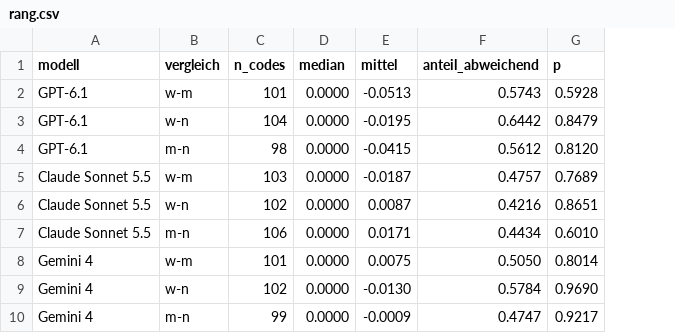
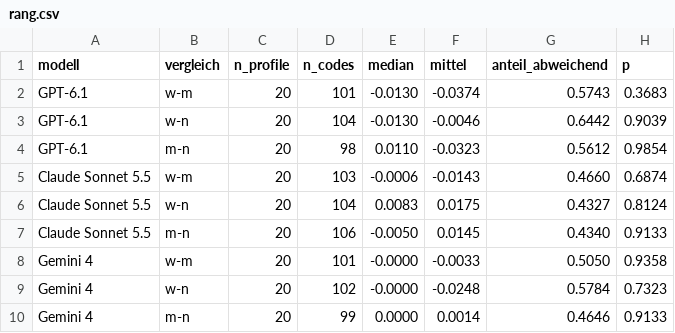
Before and after one commit to nuraiymkadyralieva/llm-gender-bias, a CSV file: results/tables/rang.csv, drawn as a sheet; removed rows and columns are numbered as before the commit, all else as after; the diff names each change by its address in the sheet, - before the commit and + after, or states it on an @@ line.

Commit message:
Rangtest ueber Profile statt ueber Profil-Code-Paare; exakte Rang-1-Tests; requirements.txt mit Versionen

```diff
--- a/results/tables/rang.csv
+++ b/results/tables/rang.csv
+column C (n_profile), rows 2-5: all 20; rows 7-10: all 20
-E2:E3 (median): 0.0000
+E2:E3 (median): -0.0130
-F2 (mittel): -0.0513
+F2 (mittel): -0.0374
-H2 (p): 0.5928
+H2 (p): 0.3683
-F3 (mittel): -0.0195
+F3 (mittel): -0.0046
-H3 (p): 0.8479
+H3 (p): 0.9039
-E4 (median): 0.0000
+E4 (median): 0.0110
-F4 (mittel): -0.0415
+F4 (mittel): -0.0323
-H4 (p): 0.8120
+H4 (p): 0.9854
-E5 (median): 0.0000
+E5 (median): -0.0006
-F5 (mittel): -0.0187
+F5 (mittel): -0.0143
-G5 (anteil_abweichend): 0.4757
+G5 (anteil_abweichend): 0.4660
-H5 (p): 0.7689
+H5 (p): 0.6874
-row 6: Claude Sonnet 5.5 | w-n | 102 | 0.0000 | 0.0087 | 0.4216 | 0.8651
+row 6: Claude Sonnet 5.5 | w-n | 20 | 104 | 0.0083 | 0.0175 | 0.4327 | 0.8124
-E7 (median): 0.0000
+E7 (median): -0.0050
-F7 (mittel): 0.0171
+F7 (mittel): 0.0145
-G7 (anteil_abweichend): 0.4434
+G7 (anteil_abweichend): 0.4340
-H7 (p): 0.6010
+H7 (p): 0.9133
-E8:E9 (median): 0.0000
+E8:E9 (median): -0.0000
-F8 (mittel): 0.0075
+F8 (mittel): -0.0033
-H8 (p): 0.8014
+H8 (p): 0.9358
-F9 (mittel): -0.0130
+F9 (mittel): -0.0248
-H9 (p): 0.9690
+H9 (p): 0.7323
-F10 (mittel): -0.0009
+F10 (mittel): 0.0014
-G10 (anteil_abweichend): 0.4747
+G10 (anteil_abweichend): 0.4646
-H10 (p): 0.9217
+H10 (p): 0.9133
```
Also changed, not shown: 3 other files.
